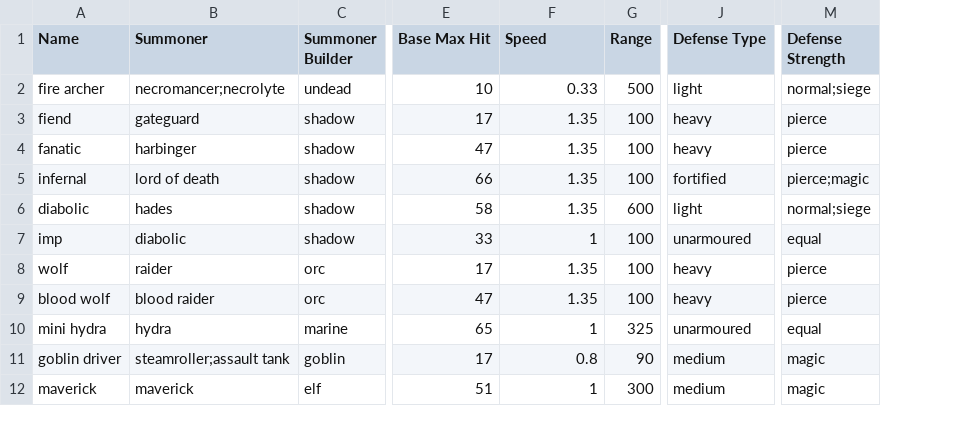
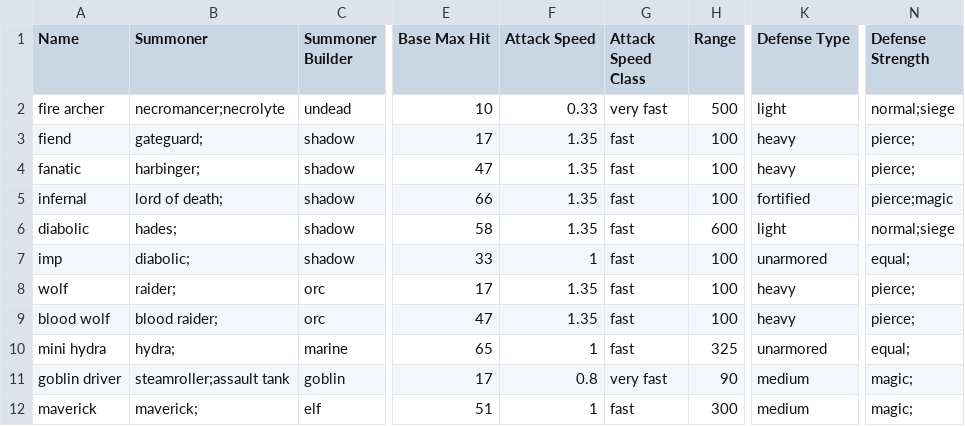
Before and after one commit to Gregaar/Legion-TD-Wiki, a CSV file: data-import/data/csv/Summons.csv, drawn as a sheet; only a part is shown, gaps mark what is left out; addresses are those after the commit; the diff names each change by its address in the sheet, - before the commit and + after, or states it on an @@ line.

```diff
--- a/data-import/data/csv/Summons.csv
+++ b/data-import/data/csv/Summons.csv
+column G (Attack Speed Class), rows 2-12: very fast | fast | fast | fast | fast | fast | fast | fast | fast | very fast | fast
-F1: Speed
+F1: Attack Speed
-B3 (Summoner): gateguard
+B3 (Summoner): gateguard;
-N3:N4 (Defense Strength): pierce
+N3:N4 (Defense Strength): pierce;
-B4 (Summoner): harbinger
+B4 (Summoner): harbinger;
-B5 (Summoner): lord of death
+B5 (Summoner): lord of death;
-B6 (Summoner): hades
+B6 (Summoner): hades;
-B7 (Summoner): diabolic
+B7 (Summoner): diabolic;
-K7 (Defense Type): unarmoured
+K7 (Defense Type): unarmored
-N7 (Defense Strength): equal
+N7 (Defense Strength): equal;
-B8 (Summoner): raider
+B8 (Summoner): raider;
-N8:N9 (Defense Strength): pierce
+N8:N9 (Defense Strength): pierce;
-B9 (Summoner): blood raider
+B9 (Summoner): blood raider;
-B10 (Summoner): hydra
+B10 (Summoner): hydra;
-K10 (Defense Type): unarmoured
+K10 (Defense Type): unarmored
-N10 (Defense Strength): equal
+N10 (Defense Strength): equal;
-N11:N12 (Defense Strength): magic
+N11:N12 (Defense Strength): magic;
-B12 (Summoner): maverick
+B12 (Summoner): maverick;
```
Also changed, not shown: data-import/data/csv/Mercenaries.csv, data-import/data/csv/Units.csv, 14 other files.
